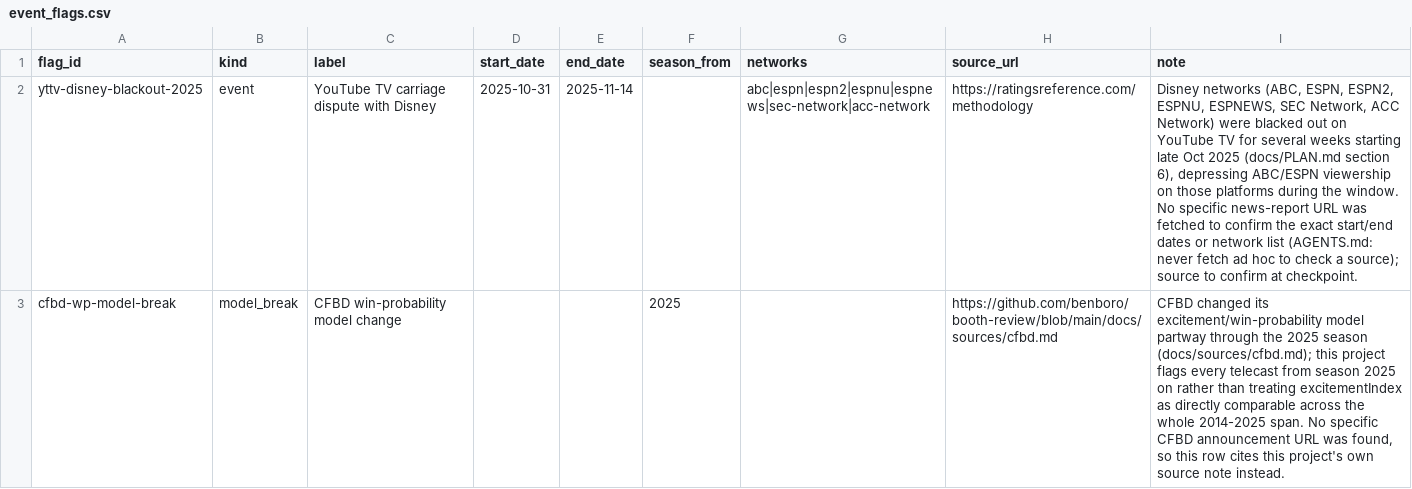
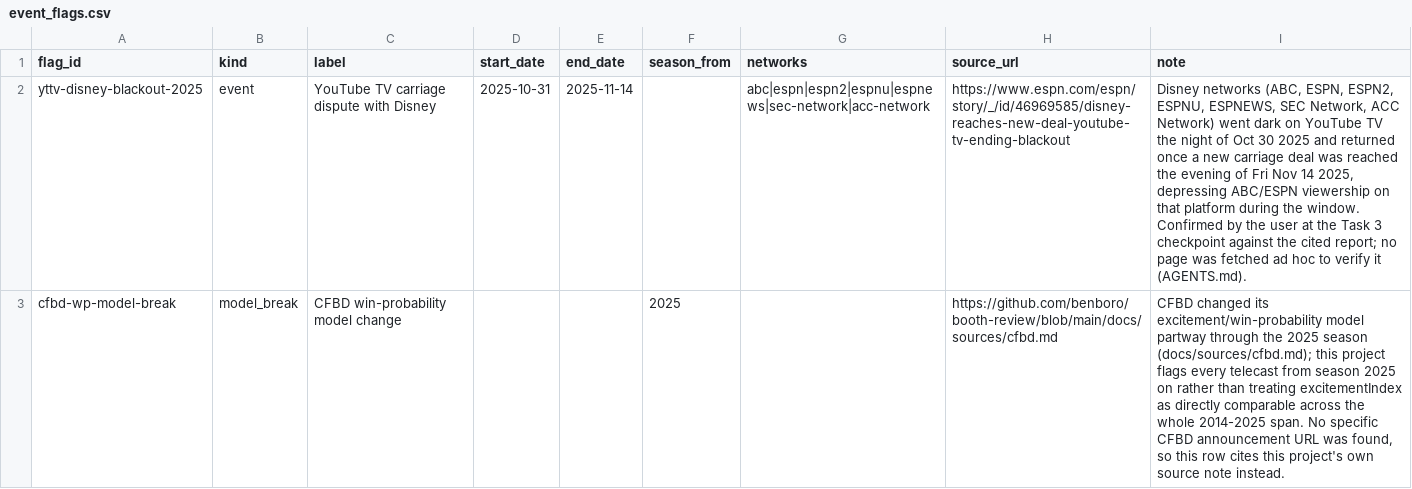
Before and after one commit to benboro/booth-review, a CSV file: data/reference/event_flags.csv, drawn as a sheet; the diff names each change by its address in the sheet, - before the commit and + after, or states it on an @@ line.

```diff
--- a/data/reference/event_flags.csv
+++ b/data/reference/event_flags.csv
-H2 (source_url): https://ratingsreference.com/methodology
+H2 (source_url): https://www.espn.com/espn/story/_/id/46969585/disney-reaches-new-deal-youtube-tv-ending-blackout
-I2 (note): …ACC Network) were blacked out on YouTube TV for several weeks starting late Oct 2025 (docs/PLAN.md section 6), depressing ABC/ESPN viewership on those platforms during the window. No specific news-report URL was fetched to confirm the exact start/end dates or network list (AGENTS.md: never fetch ad hoc to check a source); source to confirm at checkpoint.
+I2 (note): …ACC Network) went dark on YouTube TV the night of Oct 30 2025 and returned once a new carriage deal was reached the evening of Fri Nov 14 2025, depressing ABC/ESPN viewership on that platform during the window. Confirmed by the user at the Task 3 checkpoint against the cited report; no page was fetched ad hoc to verify it (AGENTS.md).
```
Also changed, not shown: data/reference/measurement_eras.csv, 2 other files.
